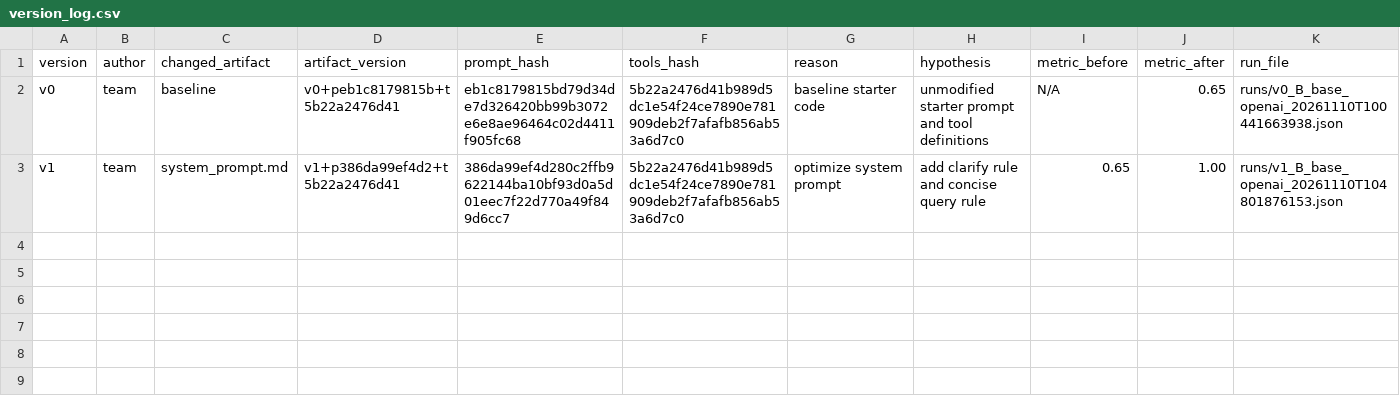
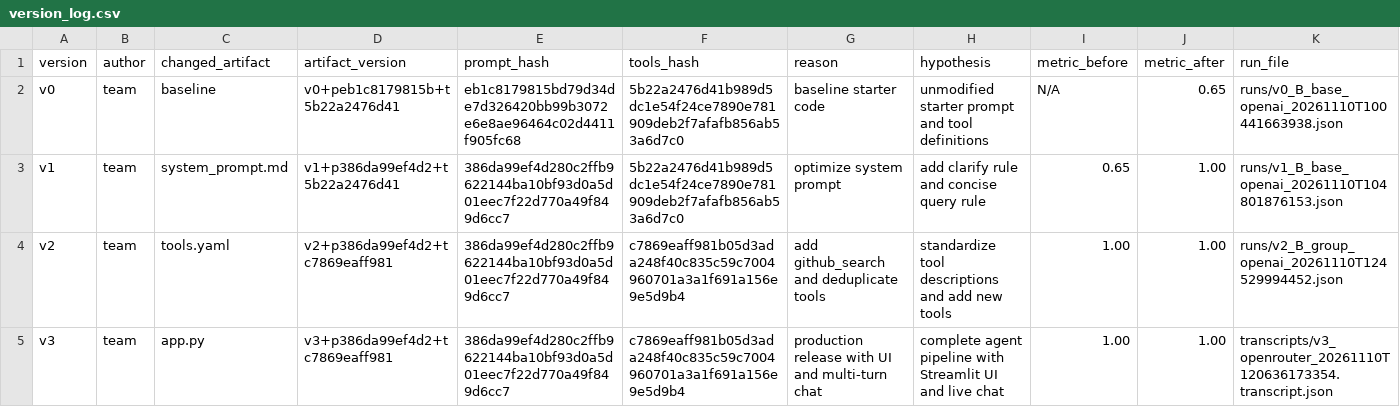
Before and after one commit to Liemt0165/K5-L3-DAY03-NguyenThahLiem-2A202603358-ResearchAgentToolEval, a CSV file: starter_v0/artifacts/version_log.csv, drawn as a sheet.

Commit message:
feat(team-merged): merge tools (github_search, deduplicate), UI (app.py), eval_group (10/10 PASS), tests (111/111 PASS), and complete REPORT.md Part A & B

```diff
--- a/starter_v0/artifacts/version_log.csv
+++ b/starter_v0/artifacts/version_log.csv
@@ -3 +3,3 @@ v0,team,baseline,v0+peb1c8179815b+t5b22a2476d41,eb1c8179815bd79d34de7d326420bb99
 v1,team,system_prompt.md,v1+p386da99ef4d2+t5b22a2476d41,386da99ef4d280c2ffb9622144ba10bf93d0a5d01eec7f22d770a49f849d6cc7,5b22a2476d41b989d5dc1e54f24ce7890e781909deb2f7afafb856ab53a6d7c0,optimize system prompt,add clarify rule and concise query rule,0.65,1.00,runs/v1_B_base_openai_20261110T104801876153.json
+v2,team,tools.yaml,v2+p386da99ef4d2+tc7869eaff981,386da99ef4d280c2ffb9622144ba10bf93d0a5d01eec7f22d770a49f849d6cc7,c7869eaff981b05d3ada248f40c835c59c7004960701a3a1f691a156e9e5d9b4,add github_search and deduplicate tools,standardize tool descriptions and add new tools,1.00,1.00,runs/v2_B_group_openai_20261110T124529994452.json
+v3,team,app.py,v3+p386da99ef4d2+tc7869eaff981,386da99ef4d280c2ffb9622144ba10bf93d0a5d01eec7f22d770a49f849d6cc7,c7869eaff981b05d3ada248f40c835c59c7004960701a3a1f691a156e9e5d9b4,production release with UI and multi-turn chat,complete agent pipeline with Streamlit UI and live chat,1.00,1.00,transcripts/v3_openrouter_20261110T120636173354.transcript.json
```
Also changed, not shown: 22 other files.
